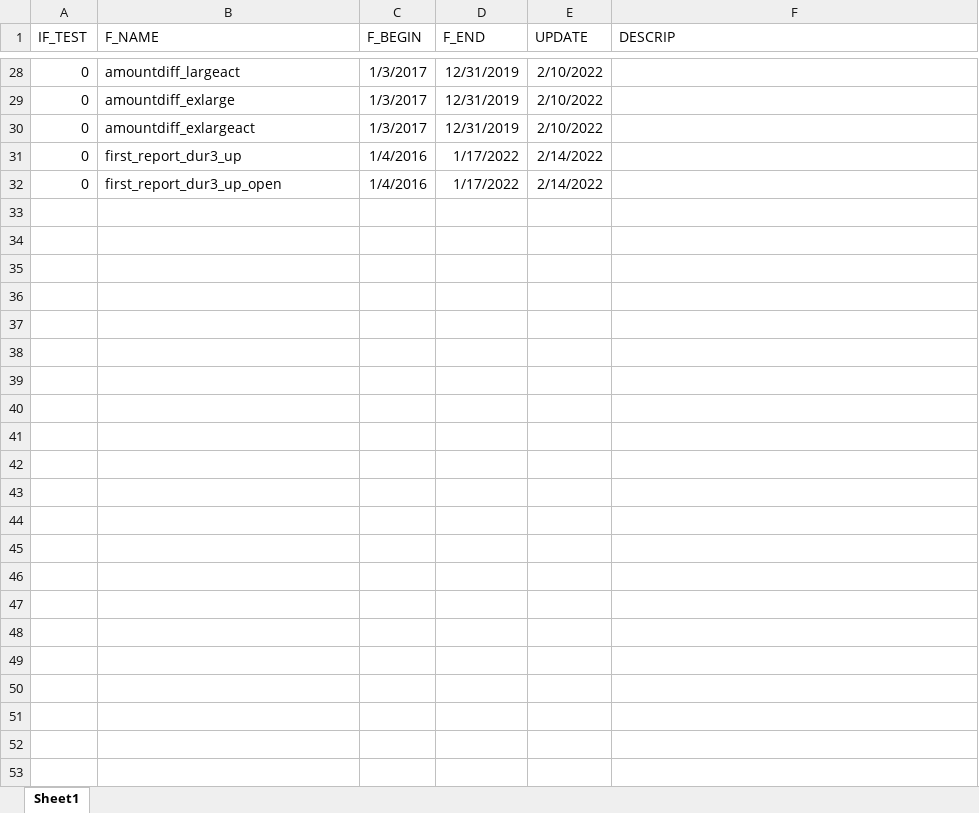
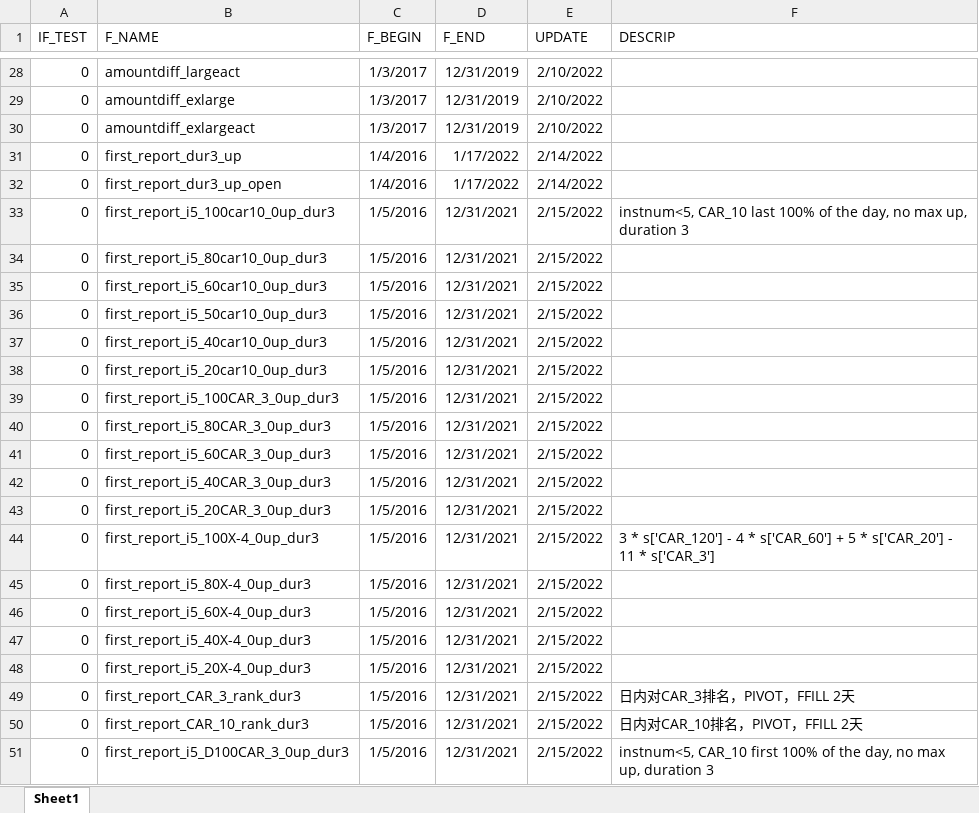
Before and after one commit to wins-m/XJ, an Excel workbook: factor_backtest/factors_tested.xlsx, sheet Sheet1, drawn as a sheet; only a part is shown, gaps mark what is left out; values as stored, in another font and other column widths than the file's, no borders; table styles not drawn; the diff covers the shown part only; the diff names each change by its address in the sheet, - before the commit and + after, or states it on an @@ line.

```diff
--- a/factor_backtest/factors_tested.xlsx (sheet Sheet1)
+++ b/factor_backtest/factors_tested.xlsx (sheet Sheet1)
+row 33: 0 | first_report_i5_100car10_0up_dur3 | 1/5/2016 | 12/31/2021 | 2/15/2022 | instnum<5, CAR_10 last 100% of the day, no max up, duration 3
+row 34: 0 | first_report_i5_80car10_0up_dur3 | 1/5/2016 | 12/31/2021 | 2/15/2022
+row 35: 0 | first_report_i5_60car10_0up_dur3 | 1/5/2016 | 12/31/2021 | 2/15/2022
+row 36: 0 | first_report_i5_50car10_0up_dur3 | 1/5/2016 | 12/31/2021 | 2/15/2022
+row 37: 0 | first_report_i5_40car10_0up_dur3 | 1/5/2016 | 12/31/2021 | 2/15/2022
+row 38: 0 | first_report_i5_20car10_0up_dur3 | 1/5/2016 | 12/31/2021 | 2/15/2022
+row 39: 0 | first_report_i5_100CAR_3_0up_dur3 | 1/5/2016 | 12/31/2021 | 2/15/2022
+row 40: 0 | first_report_i5_80CAR_3_0up_dur3 | 1/5/2016 | 12/31/2021 | 2/15/2022
+row 41: 0 | first_report_i5_60CAR_3_0up_dur3 | 1/5/2016 | 12/31/2021 | 2/15/2022
+row 42: 0 | first_report_i5_40CAR_3_0up_dur3 | 1/5/2016 | 12/31/2021 | 2/15/2022
+row 43: 0 | first_report_i5_20CAR_3_0up_dur3 | 1/5/2016 | 12/31/2021 | 2/15/2022
+row 44: 0 | first_report_i5_100X-4_0up_dur3 | 1/5/2016 | 12/31/2021 | 2/15/2022 | 3 * s['CAR_120'] - 4 * s['CAR_60'] + 5 * s['CAR_20'] - 11 * s['CAR_3']
+row 45: 0 | first_report_i5_80X-4_0up_dur3 | 1/5/2016 | 12/31/2021 | 2/15/2022
+row 46: 0 | first_report_i5_60X-4_0up_dur3 | 1/5/2016 | 12/31/2021 | 2/15/2022
+row 47: 0 | first_report_i5_40X-4_0up_dur3 | 1/5/2016 | 12/31/2021 | 2/15/2022
+row 48: 0 | first_report_i5_20X-4_0up_dur3 | 1/5/2016 | 12/31/2021 | 2/15/2022
+row 49: 0 | first_report_CAR_3_rank_dur3 | 1/5/2016 | 12/31/2021 | 2/15/2022 | 日内对CAR_3排名，PIVOT，FFILL 2天
+row 50: 0 | first_report_CAR_10_rank_dur3 | 1/5/2016 | 12/31/2021 | 2/15/2022 | 日内对CAR_10排名，PIVOT，FFILL 2天
+row 51: 0 | first_report_i5_D100CAR_3_0up_dur3 | 1/5/2016 | 12/31/2021 | 2/15/2022 | instnum<5, CAR_10 first 100% of the day, no max up, duration 3
```
Also changed, not shown: 16 added rows elsewhere in this sheet, data/access_target.xlsx, 6 other files.
